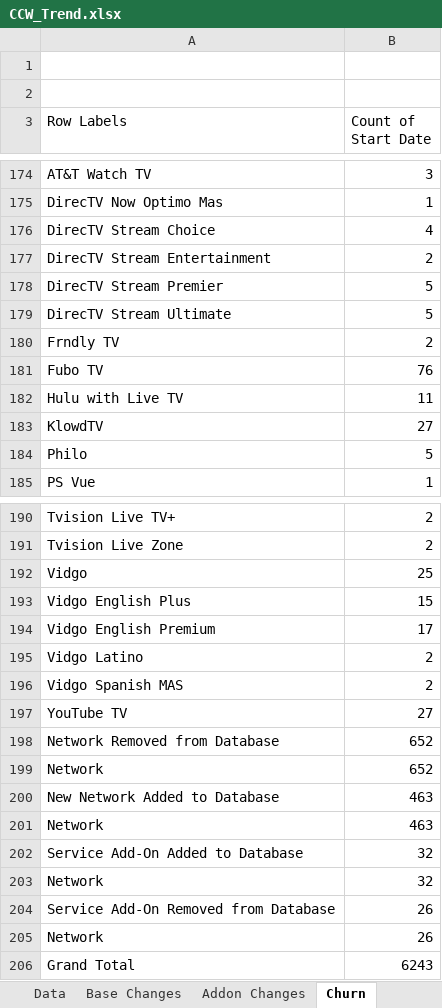
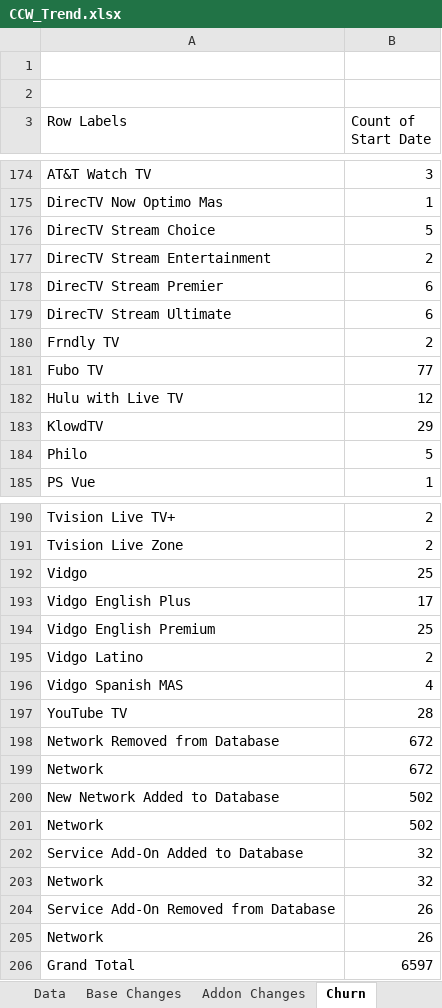
Before and after one commit to wjhladik/wjhladik.github.io, an Excel workbook: CCW_Trend.xlsx, sheet Churn, drawn as a sheet; only a part is shown, gaps mark what is left out; values as stored, in another font and other column widths than the file's, no borders; the diff covers the shown part only; the diff names each change by its address in the sheet, - before the commit and + after, or states it on an @@ line.

```diff
--- a/CCW_Trend.xlsx (sheet Churn)
+++ b/CCW_Trend.xlsx (sheet Churn)
-B176 (Count of Start Date): 4
+B176 (Count of Start Date): 5
-B178:B179 (Count of Start Date): 5
+B178:B179 (Count of Start Date): 6
-B181 (Count of Start Date): 76
+B181 (Count of Start Date): 77
-B182 (Count of Start Date): 11
+B182 (Count of Start Date): 12
-B183 (Count of Start Date): 27
+B183 (Count of Start Date): 29
-B193 (Count of Start Date): 15
+B193 (Count of Start Date): 17
-B194 (Count of Start Date): 17
+B194 (Count of Start Date): 25
-B196 (Count of Start Date): 2
+B196 (Count of Start Date): 4
-B197 (Count of Start Date): 27
+B197 (Count of Start Date): 28
-B198:B199 (Count of Start Date): 652
+B198:B199 (Count of Start Date): 672
-B200:B201 (Count of Start Date): 463
+B200:B201 (Count of Start Date): 502
-B206 (Count of Start Date): 6243
+B206 (Count of Start Date): 6597
```
Also changed, not shown: 35 edited cells elsewhere in this sheet, sheet Change Log, sheet Data, sheet Base, sheet Add-On, sheet Chart, sheet Base Changes, 1 more sheet, formulas that keep their value, charts or pictures, 2 other files.
